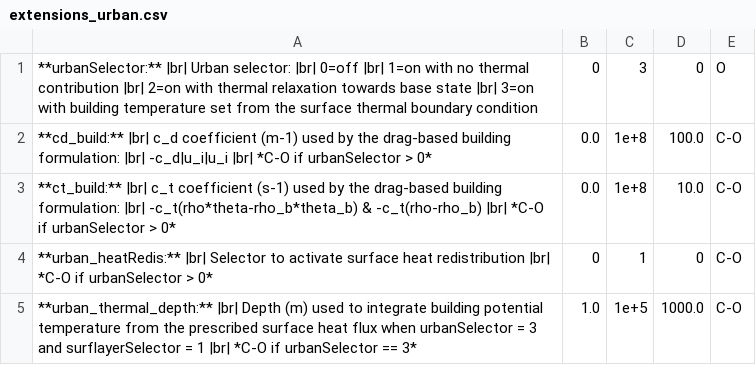
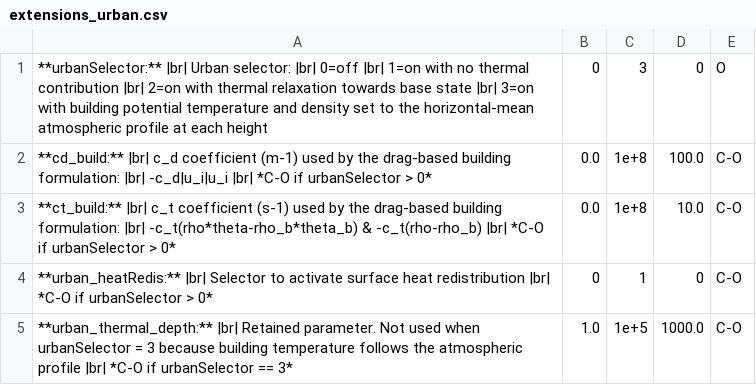
Before and after one commit to jlave89/FastEddy-model, a CSV file: docs/csv/extensions_urban.csv, drawn as a sheet.

Commit message:
Set building temperatures to mean atmospheric profile.

```diff
--- a/docs/csv/extensions_urban.csv
+++ b/docs/csv/extensions_urban.csv
@@ -1,2 +1,2 @@
-**urbanSelector:** |br| Urban selector: |br| 0=off |br| 1=on with no thermal contribution |br| 2=on with thermal relaxation towards base state |br| 3=on with building temperature set from the surface thermal boundary condition, 0, 3, 0, O
+**urbanSelector:** |br| Urban selector: |br| 0=off |br| 1=on with no thermal contribution |br| 2=on with thermal relaxation towards base state |br| 3=on with building potential temperature and density set to the horizontal-mean atmospheric profile at each height, 0, 3, 0, O
 **cd_build:** |br| c_d coefficient (m-1) used by the drag-based building formulation: |br| -c_d|u_i|u_i |br| *C-O if urbanSelector > 0*, 0.0, 1e+8, 100.0, C-O
@@ -4,2 +4,2 @@
 **urban_heatRedis:** |br| Selector to activate surface heat redistribution |br| *C-O if urbanSelector > 0*, 0, 1, 0, C-O
-**urban_thermal_depth:** |br| Depth (m) used to integrate building potential temperature from the prescribed surface heat flux when urbanSelector = 3 and surflayerSelector = 1 |br| *C-O if urbanSelector == 3*, 1.0, 1e+5, 1000.0, C-O
+**urban_thermal_depth:** |br| Retained parameter. Not used when urbanSelector = 3 because building temperature follows the atmospheric profile |br| *C-O if urbanSelector == 3*, 1.0, 1e+5, 1000.0, C-O
```
Also changed, not shown: 8 other files.
